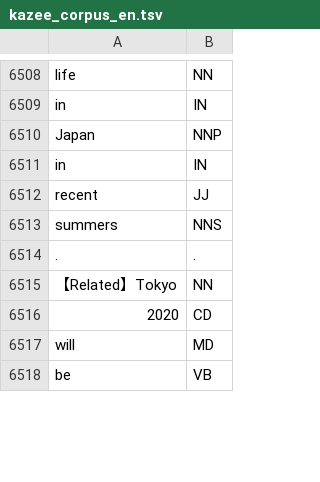
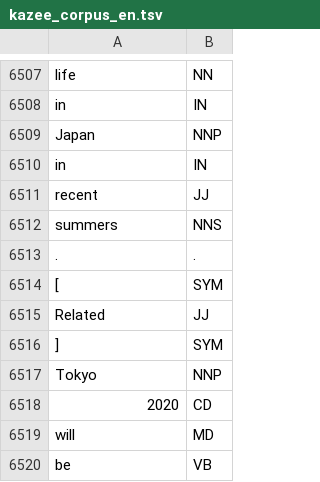
Before and after one commit to adenaufal/kazee-corpus-en, a TSV file: kazee_corpus_en.tsv, drawn as a sheet; only a part is shown, gaps mark what is left out; the diff covers the shown part only.

Commit message:
Fixing ninth and tenth article/news

```diff
--- a/kazee_corpus_en.tsv
+++ b/kazee_corpus_en.tsv
@@ -6514,3 +6513,6 @@ summers	NNS
 .	.
-【Related】Tokyo	NN
+[	SYM
+Related	JJ
+]	SYM
+Tokyo	NNP
 2020	CD
```
Also changed, not shown: 1 removed row and 3 edited cells elsewhere in this file.
